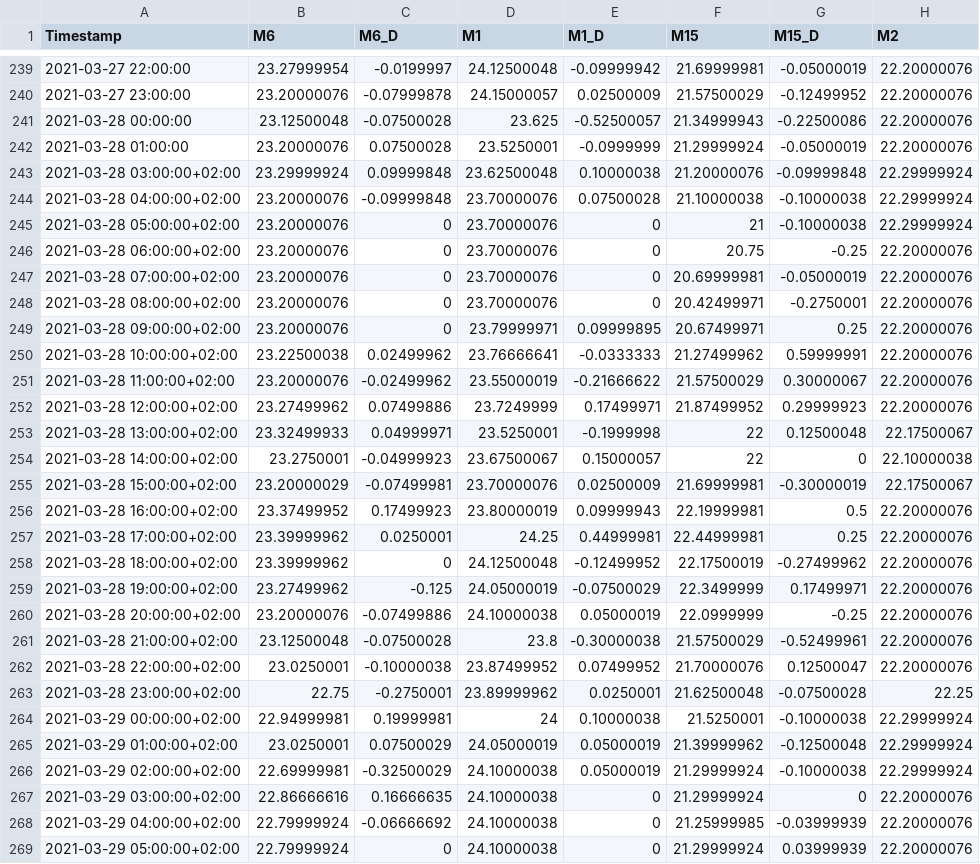
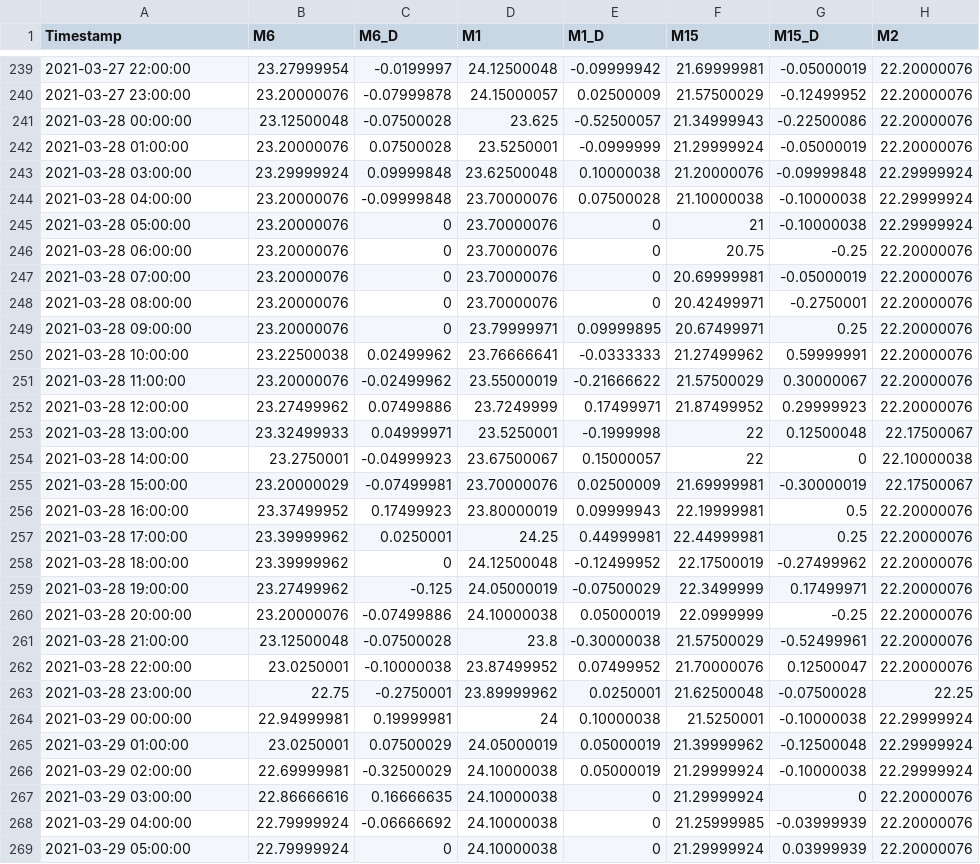
Before and after one commit to latondominik/dane, a CSV file: data.csv, drawn as a sheet; only a part is shown, gaps mark what is left out; the diff covers the shown part only; the diff names each change by its address in the sheet, - before the commit and + after, or states it on an @@ line.

Commit message:
Update_4

```diff
--- a/data.csv
+++ b/data.csv
-A243 (Timestamp): 2021-03-28 03:00:00+02:00
+A243 (Timestamp): 2021-03-28 03:00:00
-A244 (Timestamp): 2021-03-28 04:00:00+02:00
+A244 (Timestamp): 2021-03-28 04:00:00
-A245 (Timestamp): 2021-03-28 05:00:00+02:00
+A245 (Timestamp): 2021-03-28 05:00:00
-A246 (Timestamp): 2021-03-28 06:00:00+02:00
+A246 (Timestamp): 2021-03-28 06:00:00
-A247 (Timestamp): 2021-03-28 07:00:00+02:00
+A247 (Timestamp): 2021-03-28 07:00:00
-A248 (Timestamp): 2021-03-28 08:00:00+02:00
+A248 (Timestamp): 2021-03-28 08:00:00
-A249 (Timestamp): 2021-03-28 09:00:00+02:00
+A249 (Timestamp): 2021-03-28 09:00:00
-A250 (Timestamp): 2021-03-28 10:00:00+02:00
+A250 (Timestamp): 2021-03-28 10:00:00
-A251 (Timestamp): 2021-03-28 11:00:00+02:00
+A251 (Timestamp): 2021-03-28 11:00:00
-A252 (Timestamp): 2021-03-28 12:00:00+02:00
+A252 (Timestamp): 2021-03-28 12:00:00
-A253 (Timestamp): 2021-03-28 13:00:00+02:00
+A253 (Timestamp): 2021-03-28 13:00:00
-A254 (Timestamp): 2021-03-28 14:00:00+02:00
+A254 (Timestamp): 2021-03-28 14:00:00
-A255 (Timestamp): 2021-03-28 15:00:00+02:00
+A255 (Timestamp): 2021-03-28 15:00:00
-A256 (Timestamp): 2021-03-28 16:00:00+02:00
+A256 (Timestamp): 2021-03-28 16:00:00
-A257 (Timestamp): 2021-03-28 17:00:00+02:00
+A257 (Timestamp): 2021-03-28 17:00:00
-A258 (Timestamp): 2021-03-28 18:00:00+02:00
+A258 (Timestamp): 2021-03-28 18:00:00
-A259 (Timestamp): 2021-03-28 19:00:00+02:00
+A259 (Timestamp): 2021-03-28 19:00:00
-A260 (Timestamp): 2021-03-28 20:00:00+02:00
+A260 (Timestamp): 2021-03-28 20:00:00
-A261 (Timestamp): 2021-03-28 21:00:00+02:00
+A261 (Timestamp): 2021-03-28 21:00:00
-A262 (Timestamp): 2021-03-28 22:00:00+02:00
+A262 (Timestamp): 2021-03-28 22:00:00
-A263 (Timestamp): 2021-03-28 23:00:00+02:00
+A263 (Timestamp): 2021-03-28 23:00:00
-A264 (Timestamp): 2021-03-29 00:00:00+02:00
+A264 (Timestamp): 2021-03-29 00:00:00
-A265 (Timestamp): 2021-03-29 01:00:00+02:00
+A265 (Timestamp): 2021-03-29 01:00:00
-A266 (Timestamp): 2021-03-29 02:00:00+02:00
+A266 (Timestamp): 2021-03-29 02:00:00
-A267 (Timestamp): 2021-03-29 03:00:00+02:00
+A267 (Timestamp): 2021-03-29 03:00:00
-A268 (Timestamp): 2021-03-29 04:00:00+02:00
+A268 (Timestamp): 2021-03-29 04:00:00
-A269 (Timestamp): 2021-03-29 05:00:00+02:00
+A269 (Timestamp): 2021-03-29 05:00:00
```
Also changed, not shown: 35 edited cells elsewhere in this file.
